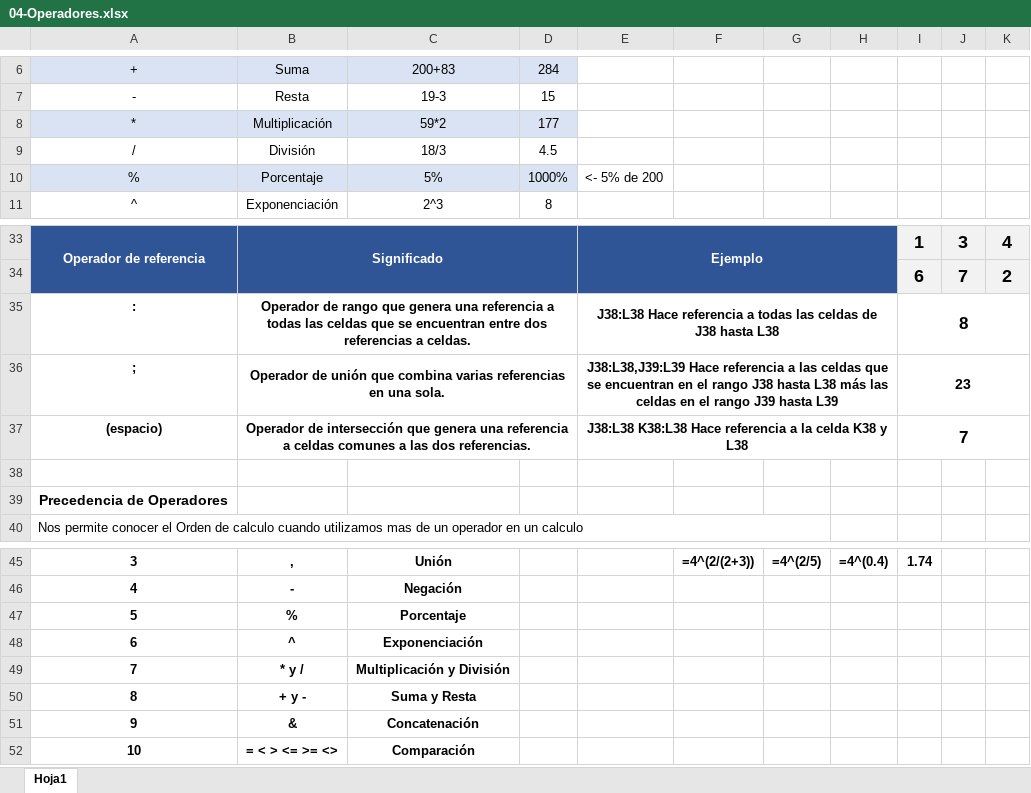
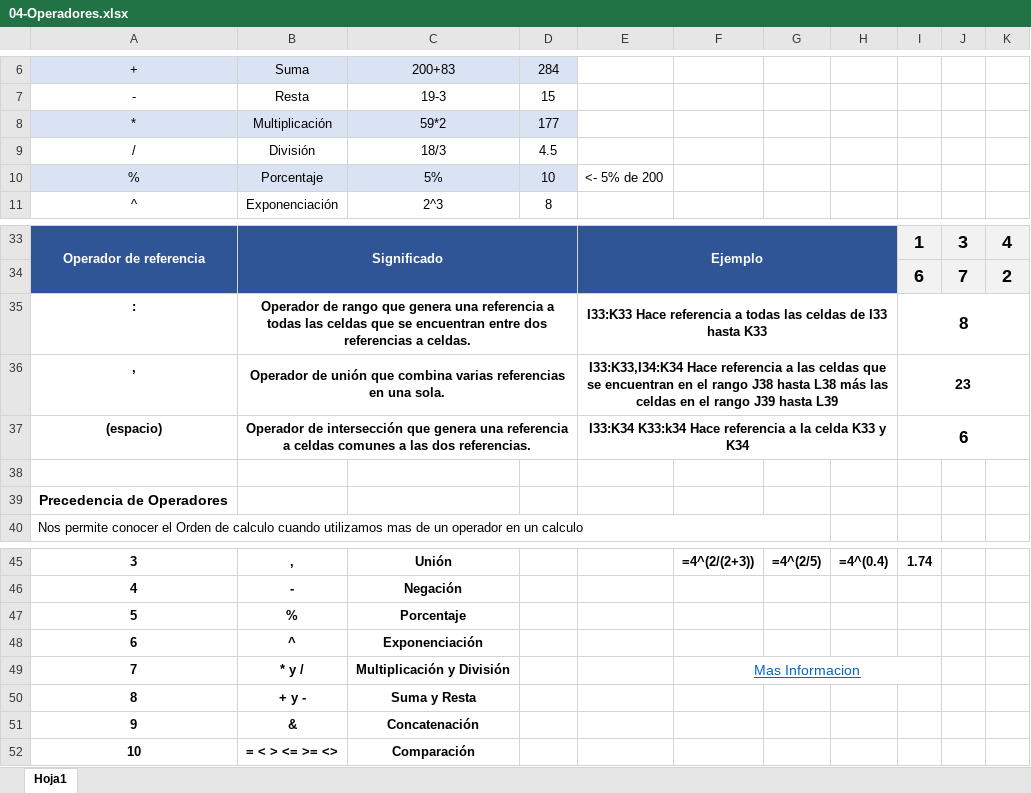
Before and after one commit to josuebautista/Excel, an Excel workbook: 04-Operadores.xlsx, sheet Hoja1, drawn as a sheet; only a part is shown, gaps mark what is left out; values as stored, in another font and other column widths than the file's, no borders; the diff names each change by its address in the sheet, - before the commit and + after, or states it on an @@ line.

```diff
--- a/04-Operadores.xlsx (sheet Hoja1)
+++ b/04-Operadores.xlsx (sheet Hoja1)
-D10: 1000%
+D10: 10
-E35: J38:L38 Hace referencia a todas las celdas de J38 hasta L38
+E35: I33:K33 Hace referencia a todas las celdas de I33 hasta K33
-A36: ;
+A36: ,
-E36: J38:L38,J39:L39 Hace referencia…
+E36: I33:K33,I34:K34 Hace referencia…
-E37: J38:L38 K38:L38 Hace referencia a la celda K38 y L38
+E37: I33:K34 K33:k34 Hace referencia a la celda K33 y K34
-I37: 7
+I37: 6
-F49: (empty)
+F49: Mas Informacion
+F49:I49 merged
```
Also changed, not shown: formulas that keep their value, 05-Practica01.xlsx, 1 other file.
